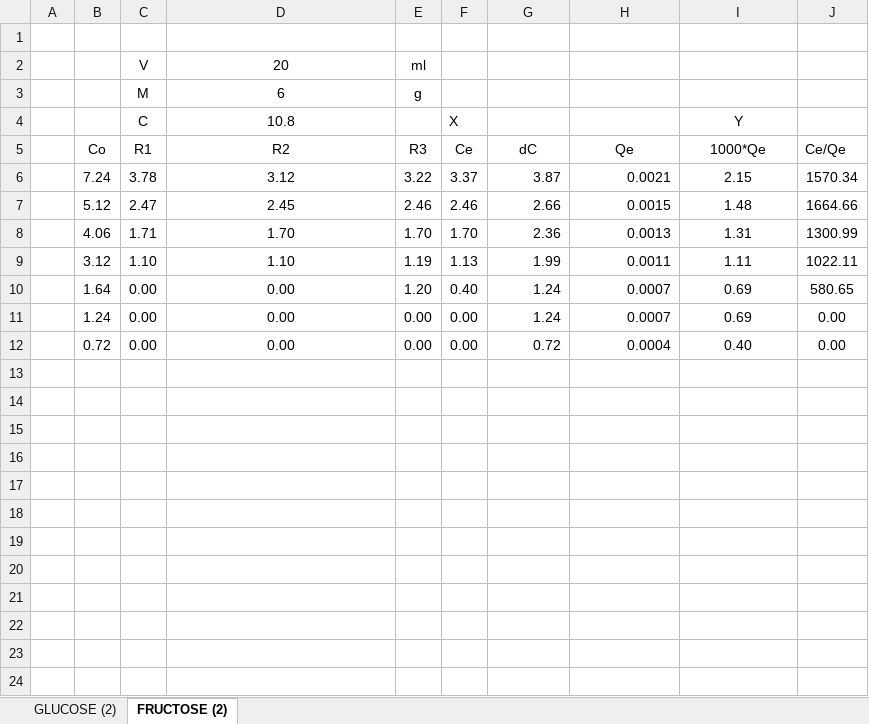
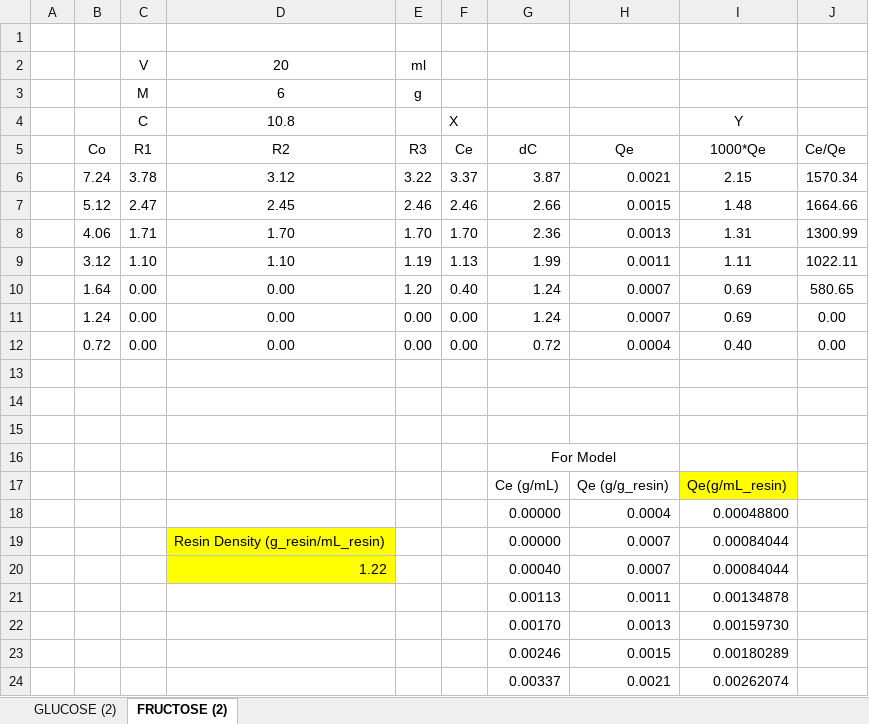
Before and after one commit to Nawa-Punabantu/MEng_Code, an Excel workbook: case2_Glu-Fru/_FG_ISOTHERMS_ANALYSED.xlsx, sheet FRUCTOSE (2), drawn as a sheet; values as stored, in another font and other column widths than the file's, no borders; charts and pictures not drawn; the diff names each change by its address in the sheet, - before the commit and + after, or states it on an @@ line.

```diff
--- a/case2_Glu-Fru/_FG_ISOTHERMS_ANALYSED.xlsx (sheet FRUCTOSE (2))
+++ b/case2_Glu-Fru/_FG_ISOTHERMS_ANALYSED.xlsx (sheet FRUCTOSE (2))
+row 13: (empty)
+row 14: (empty)
+row 15: (empty)
+row 16:  |  |  |  |  |  | For Model
+row 17:  |  |  |  |  |  | Ce (g/mL) | Qe (g/g_resin) | Qe(g/mL_resin)
+row 18:  |  |  |  |  |  | 0.00000 | 0.0004 | 0.00048800
+row 19:  |  |  | Resin Density (g_resin/mL_resin) |  |  | 0.00000 | 0.0007 | 0.00084044
+row 20:  |  |  | 1.22 |  |  | 0.00040 | 0.0007 | 0.00084044
+row 21:  |  |  |  |  |  | 0.00113 | 0.0011 | 0.00134878
+row 22:  |  |  |  |  |  | 0.00170 | 0.0013 | 0.00159730
+row 23:  |  |  |  |  |  | 0.00246 | 0.0015 | 0.00180289
+row 24:  |  |  |  |  |  | 0.00337 | 0.0021 | 0.00262074
```
Also changed, not shown: sheet GLUCOSE (2), 2 other files.
